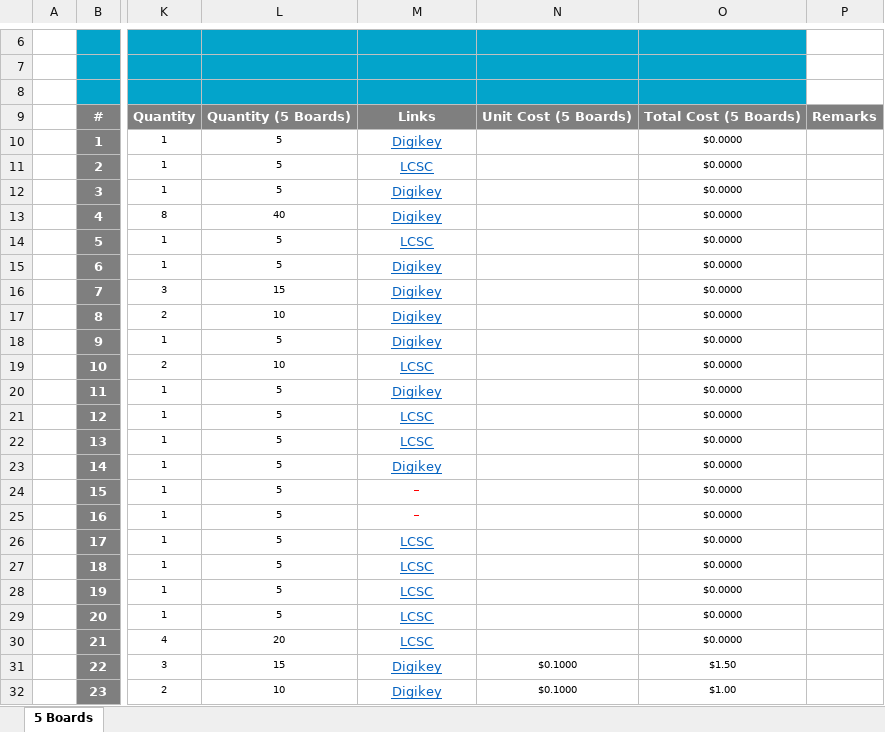
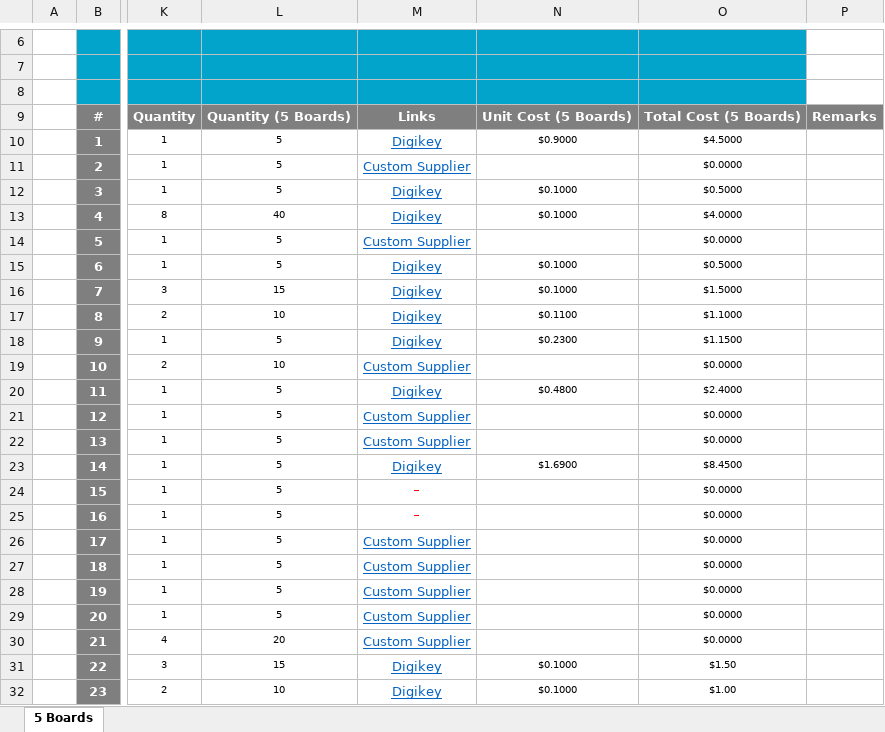
Before and after one commit to eSpark-Backup/chrisbyrd-esp32iotproduct, an Excel workbook: Design Files/LTE-Module-v2.0/BOM/Client_BOM_v2.0.xlsx, sheet 5 Boards, drawn as a sheet; only a part is shown, gaps mark what is left out; values as stored, in another font and other column widths than the file's, no borders; charts and pictures not drawn; the diff covers the shown part only; the diff names each change by its address in the sheet, - before the commit and + after, or states it on an @@ line.

```diff
--- a/Design Files/LTE-Module-v2.0/BOM/Client_BOM_v2.0.xlsx (sheet 5 Boards)
+++ b/Design Files/LTE-Module-v2.0/BOM/Client_BOM_v2.0.xlsx (sheet 5 Boards)
-N10: (empty)
+N10: $0.9000
-O10: $0.0000
+O10: $4.5000
-M11: LCSC
+M11: Custom Supplier
-N12:N13: (empty)
+N12:N13: $0.1000
-O12: $0.0000
+O12: $0.5000
-O13: $0.0000
+O13: $4.0000
-M14: LCSC
+M14: Custom Supplier
-N15:N16: (empty)
+N15:N16: $0.1000
-O15: $0.0000
+O15: $0.5000
-O16: $0.0000
+O16: $1.5000
-N17: (empty)
+N17: $0.1100
-O17: $0.0000
+O17: $1.1000
-N18: (empty)
+N18: $0.2300
-O18: $0.0000
+O18: $1.1500
-M19: LCSC
+M19: Custom Supplier
-N20: (empty)
+N20: $0.4800
-O20: $0.0000
+O20: $2.4000
-M21:M22: LCSC
+M21:M22: Custom Supplier
-N23: (empty)
+N23: $1.6900
-O23: $0.0000
+O23: $8.4500
-M26:M30: LCSC
+M26:M30: Custom Supplier
```
Also changed, not shown: 4 added rows and 4 edited cells elsewhere in this sheet, Design Files/LTE-Module-v2.0/BOM/eSpark_BOM_v2.0.xlsx.
